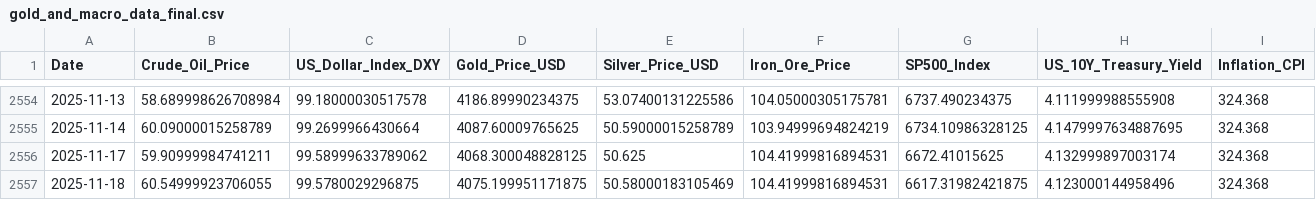
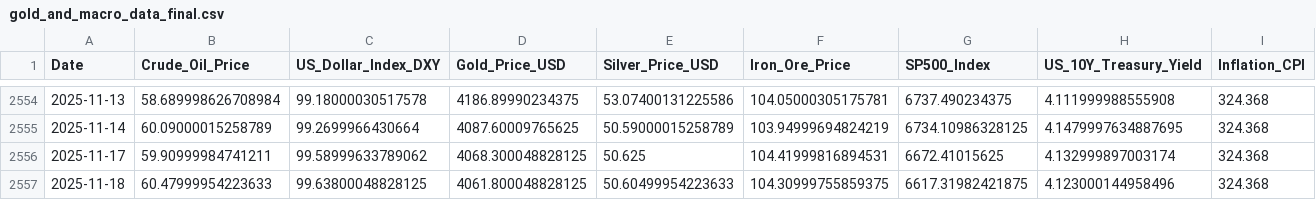
Before and after one commit to Kanisorn001/Project, a CSV file: gold_and_macro_data_final.csv, drawn as a sheet; only a part is shown, gaps mark what is left out.

```diff
--- a/gold_and_macro_data_final.csv
+++ b/gold_and_macro_data_final.csv
@@ -2556,2 +2556,2 @@ Date,Crude_Oil_Price,US_Dollar_Index_DXY,Gold_Price_USD,Silver_Price_USD,Iron_Or
 2025-11-17,59.90999984741211,99.58999633789062,4068.300048828125,50.625,104.41999816894531,6672.41015625,4.132999897003174,324.368
-2025-11-18,60.54999923706055,99.5780029296875,4075.199951171875,50.58000183105469,104.41999816894531,6617.31982421875,4.123000144958496,324.368
+2025-11-18,60.47999954223633,99.63800048828125,4061.800048828125,50.60499954223633,104.30999755859375,6617.31982421875,4.123000144958496,324.368
```
